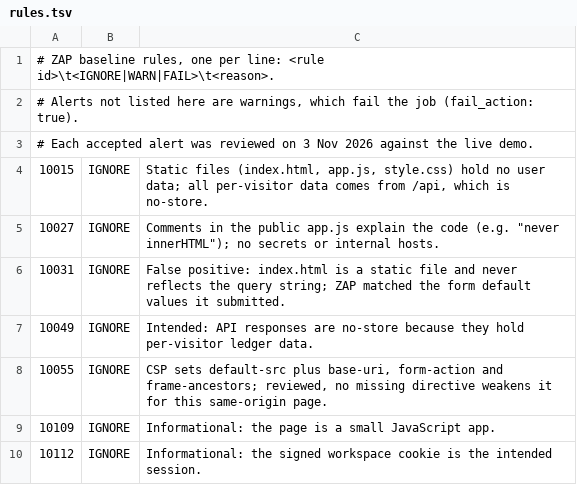
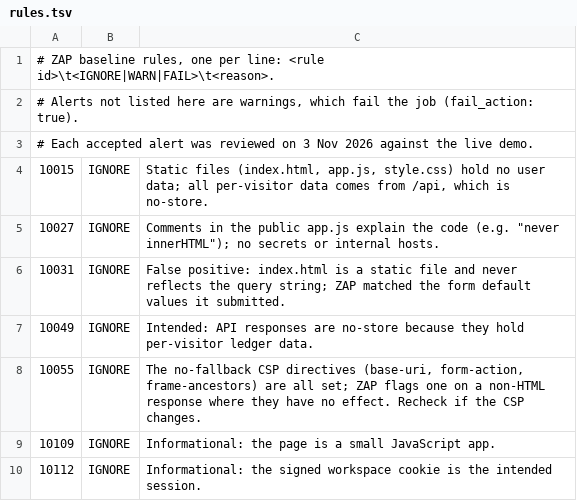
Before and after one commit to J-sterling/gig-money, a TSV file: .zap/rules.tsv, drawn as a sheet.

```diff
--- a/.zap/rules.tsv
+++ b/.zap/rules.tsv
@@ -7,3 +7,3 @@
 10049	IGNORE	Intended: API responses are no-store because they hold per-visitor ledger data.
-10055	IGNORE	CSP sets default-src plus base-uri, form-action and frame-ancestors; reviewed, no missing directive weakens it for this same-origin page.
+10055	IGNORE	The no-fallback CSP directives (base-uri, form-action, frame-ancestors) are all set; ZAP flags one on a non-HTML response where they have no effect. Recheck if the CSP changes.
 10109	IGNORE	Informational: the page is a small JavaScript app.
```
Also changed, not shown: 1 other file.
